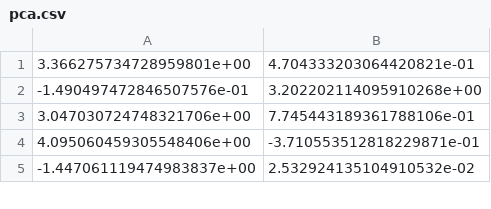
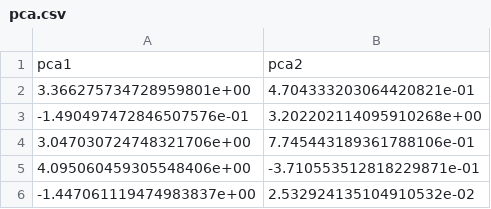
Before and after one commit to miaoever/IOT, a CSV file: Final/features/pca.csv, drawn as a sheet; only a part is shown; the diff names each change by its address in the sheet, - before the commit and + after, or states it on an @@ line.

Commit message:
connect entry and pyspark

```diff
--- a/Final/features/pca.csv
+++ b/Final/features/pca.csv
+row 1: pca1 | pca2
```
Also changed, not shown: 13 other files.
